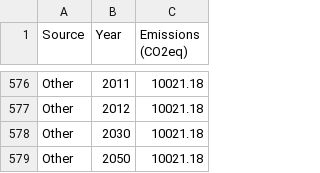
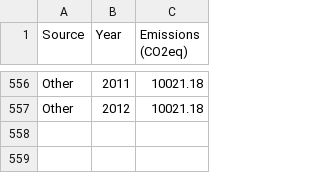
Before and after one commit to cathrynploehn/emissions-animal-agriculture, a CSV file: FAO-manure-emissions-USA.csv, drawn as a sheet; only a part is shown, gaps mark what is left out; the diff covers the shown part only; the diff names each change by its address in the sheet, - before the commit and + after, or states it on an @@ line.

```diff
--- a/FAO-manure-emissions-USA.csv
+++ b/FAO-manure-emissions-USA.csv
-row 578: Other | 2030 | 10021.18
-row 579: Other | 2050 | 10021.18
```
Also changed, not shown: 20 removed rows elsewhere in this file.
